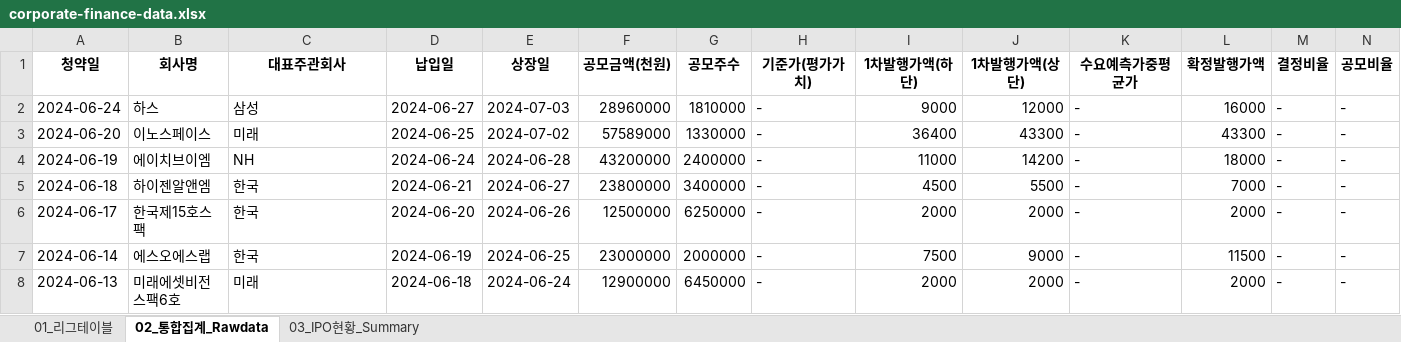
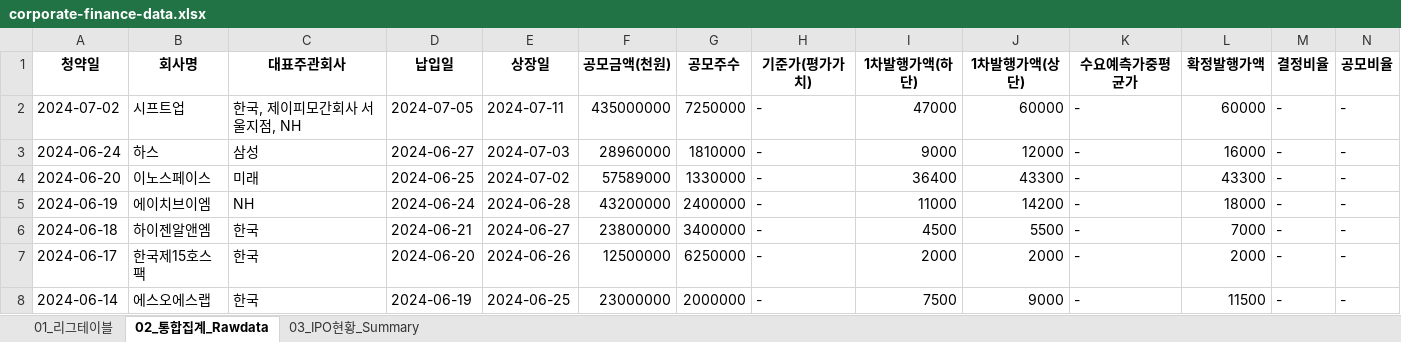
Before and after one commit to Kis-ds/IPO, an Excel workbook: datasets/corporate-finance-data.xlsx, sheet 02_통합집계_Rawdata, drawn as a sheet; only a part is shown; the shorter side is filled out with more unchanged rows; values as stored, in another font and other column widths than the file's, no borders; rows hold the shown columns only; the diff names each change by its address in the sheet, - before the commit and + after, or states it on an @@ line.

```diff
--- a/datasets/corporate-finance-data.xlsx (sheet 02_통합집계_Rawdata)
+++ b/datasets/corporate-finance-data.xlsx (sheet 02_통합집계_Rawdata)
+row 2: 2024-07-02 | 시프트업 | 한국, 제이피모간회사 서울지점, NH | 2024-07-05 | 2024-07-11 | 435000000 | 7250000 | - | 47000 | 60000 | - | 60000 | - | -
```
Also changed, not shown: sheet 01_리그테이블, sheet 03_IPO현황_Summary, datasets/form1.xlsx, datasets/form2.xlsx, 4 other files.
